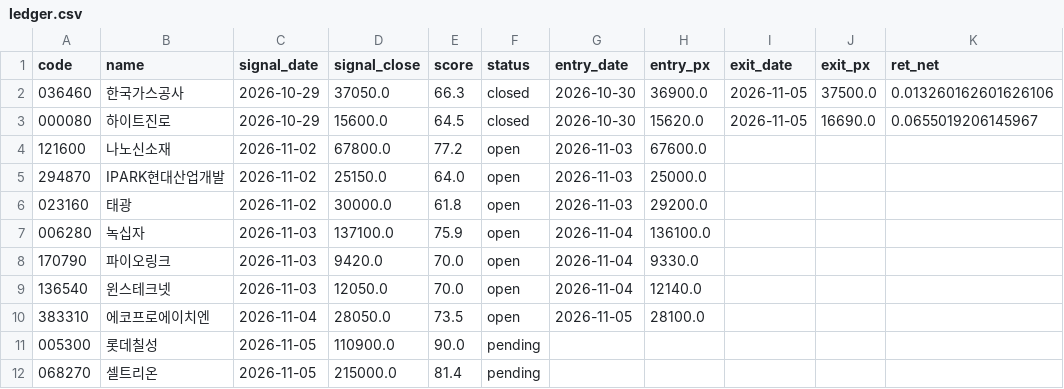
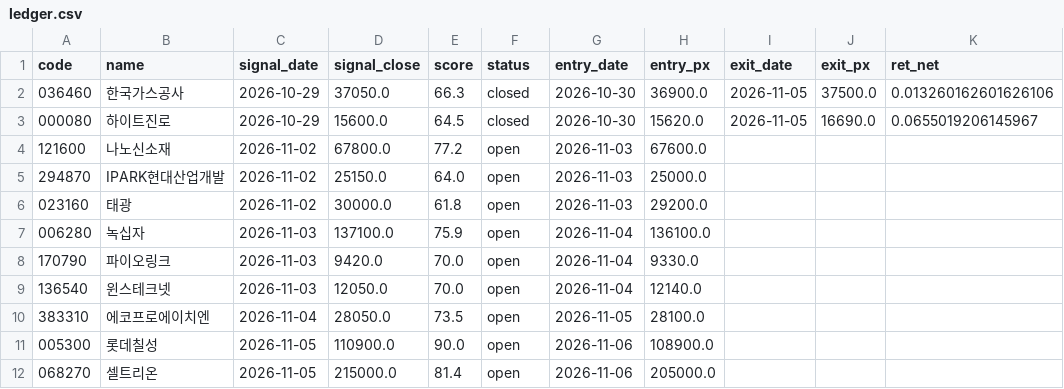
Before and after one commit to dydwns135135/-, a CSV file: paper/ledger.csv, drawn as a sheet; only a part is shown; the diff names each change by its address in the sheet, - before the commit and + after, or states it on an @@ line.

```diff
--- a/paper/ledger.csv
+++ b/paper/ledger.csv
-F11:F12 (status): pending
+F11:F12 (status): open
-G11:G12 (entry_date): (empty)
+G11:G12 (entry_date): 2026-11-06
-H11 (entry_px): (empty)
+H11 (entry_px): 108900.0
-H12 (entry_px): (empty)
+H12 (entry_px): 205000.0
```
